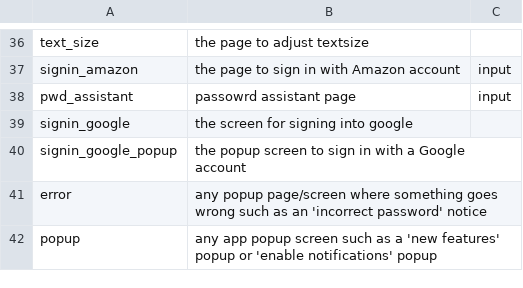
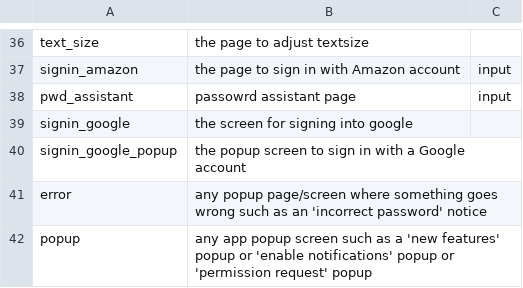
Before and after one commit to felicitia/UsageTesting-Repo, a CSV file: IR/screen_ir.csv, drawn as a sheet; only a part is shown, gaps mark what is left out.

Commit message:
Update screen_ir.csv

```diff
--- a/IR/screen_ir.csv
+++ b/IR/screen_ir.csv
@@ -41,2 +41,2 @@ signin_google_popup,the popup screen to sign in with a Google account,
 error,any popup page/screen where something goes wrong such as an 'incorrect password' notice,
-popup,any app popup screen such as a 'new features' popup or 'enable notifications' popup,
+popup,any app popup screen such as a 'new features' popup or 'enable notifications' popup or 'permission request' popup,
```
